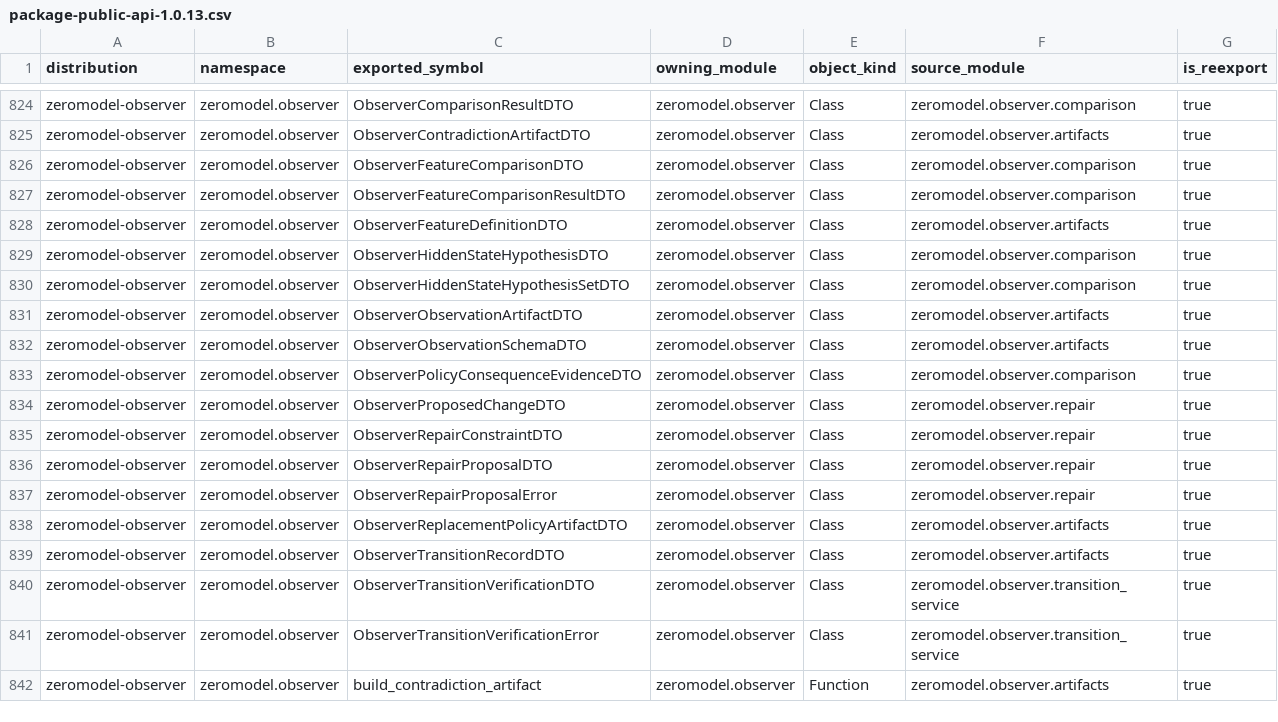
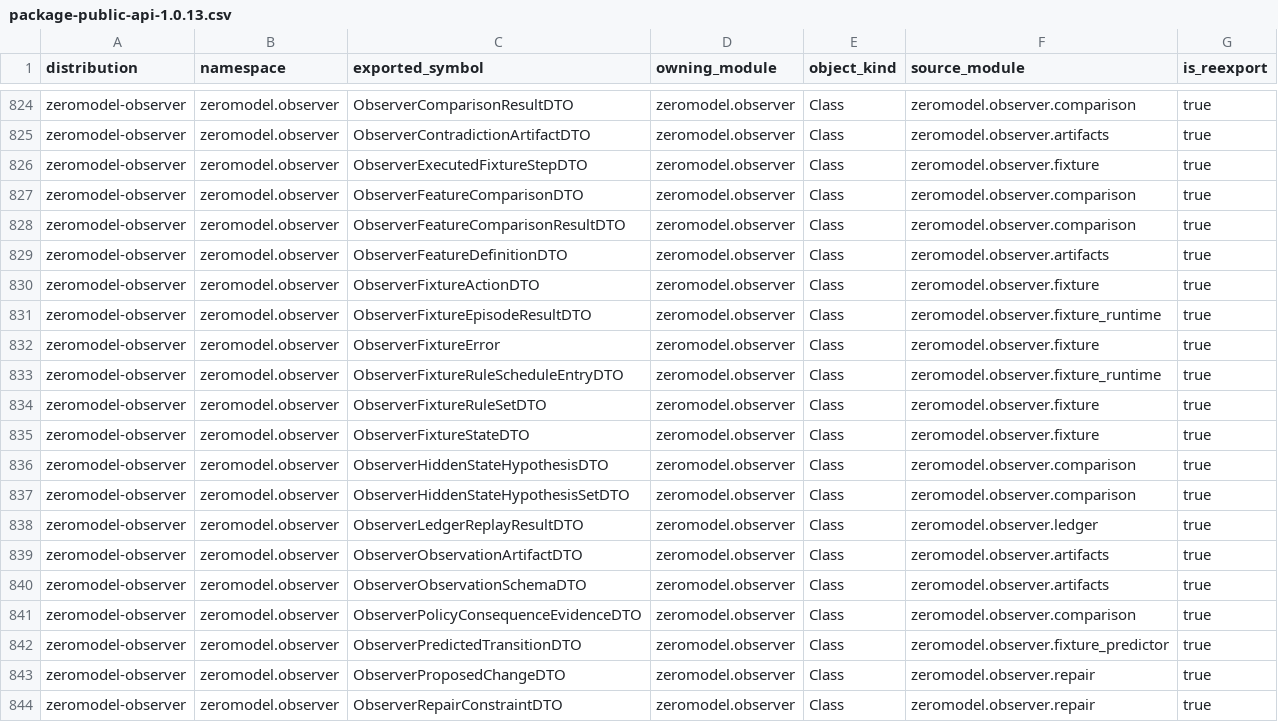
Before and after one commit to ernanhughes/zeromodel, a CSV file: docs/architecture/package-public-api-1.0.13.csv, drawn as a sheet; only a part is shown, gaps mark what is left out; the shorter side is filled out with more unchanged rows; the diff covers the shown part only.

Commit message:
feat(observer): add fixture prediction and wake replay (#143)
* feat(observer): add deterministic transition ledger

* fix(observer): replay fixture ledger semantically

```diff
--- a/docs/architecture/package-public-api-1.0.13.csv
+++ b/docs/architecture/package-public-api-1.0.13.csv
@@ -825,2 +825,3 @@ zeromodel-observer,zeromodel.observer,ObserverComparisonResultDTO,zeromodel.obse
 zeromodel-observer,zeromodel.observer,ObserverContradictionArtifactDTO,zeromodel.observer,Class,zeromodel.observer.artifacts,true
+zeromodel-observer,zeromodel.observer,ObserverExecutedFixtureStepDTO,zeromodel.observer,Class,zeromodel.observer.fixture,true
 zeromodel-observer,zeromodel.observer,ObserverFeatureComparisonDTO,zeromodel.observer,Class,zeromodel.observer.comparison,true
@@ -828,4 +829,11 @@ zeromodel-observer,zeromodel.observer,ObserverFeatureComparisonResultDTO,zeromod
 zeromodel-observer,zeromodel.observer,ObserverFeatureDefinitionDTO,zeromodel.observer,Class,zeromodel.observer.artifacts,true
+zeromodel-observer,zeromodel.observer,ObserverFixtureActionDTO,zeromodel.observer,Class,zeromodel.observer.fixture,true
+zeromodel-observer,zeromodel.observer,ObserverFixtureEpisodeResultDTO,zeromodel.observer,Class,zeromodel.observer.fixture_runtime,true
+zeromodel-observer,zeromodel.observer,ObserverFixtureError,zeromodel.observer,Class,zeromodel.observer.fixture,true
+zeromodel-observer,zeromodel.observer,ObserverFixtureRuleScheduleEntryDTO,zeromodel.observer,Class,zeromodel.observer.fixture_runtime,true
+zeromodel-observer,zeromodel.observer,ObserverFixtureRuleSetDTO,zeromodel.observer,Class,zeromodel.observer.fixture,true
+zeromodel-observer,zeromodel.observer,ObserverFixtureStateDTO,zeromodel.observer,Class,zeromodel.observer.fixture,true
 zeromodel-observer,zeromodel.observer,ObserverHiddenStateHypothesisDTO,zeromodel.observer,Class,zeromodel.observer.comparison,true
 zeromodel-observer,zeromodel.observer,ObserverHiddenStateHypothesisSetDTO,zeromodel.observer,Class,zeromodel.observer.comparison,true
+zeromodel-observer,zeromodel.observer,ObserverLedgerReplayResultDTO,zeromodel.observer,Class,zeromodel.observer.ledger,true
 zeromodel-observer,zeromodel.observer,ObserverObservationArtifactDTO,zeromodel.observer,Class,zeromodel.observer.artifacts,true
@@ -833,2 +841,3 @@ zeromodel-observer,zeromodel.observer,ObserverObservationSchemaDTO,zeromodel.obs
 zeromodel-observer,zeromodel.observer,ObserverPolicyConsequenceEvidenceDTO,zeromodel.observer,Class,zeromodel.observer.comparison,true
+zeromodel-observer,zeromodel.observer,ObserverPredictedTransitionDTO,zeromodel.observer,Class,zeromodel.observer.fixture_predictor,true
 zeromodel-observer,zeromodel.observer,ObserverProposedChangeDTO,zeromodel.observer,Class,zeromodel.observer.repair,true
```
Also changed, not shown: 19 added rows elsewhere in this file, 9 other files.
